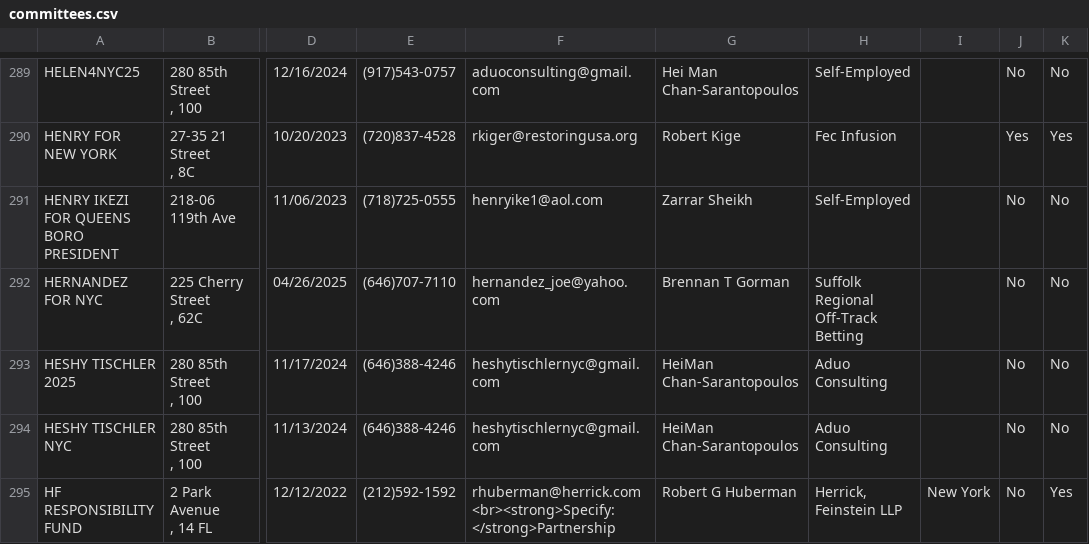
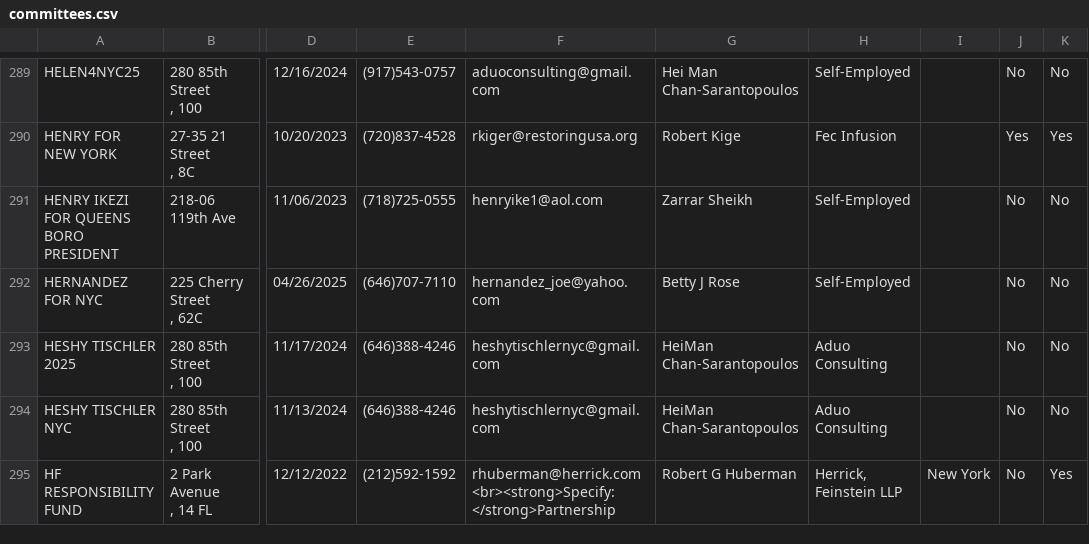
Before and after one commit to fedex1/campaign-tracker, a CSV file: committees.csv, drawn as a sheet; only a part is shown, gaps mark what is left out; the diff covers the shown part only; the diff names each change by its address in the sheet, - before the commit and + after, or states it on an @@ line.

```diff
--- a/committees.csv
+++ b/committees.csv
-G292: Brennan T Gorman
+G292: Betty J Rose
-H292: Suffolk Regional Off-Track Betting
+H292: Self-Employed
```
Also changed, not shown: 1 added row and 6 edited cells elsewhere in this file, nyccfb_info_public_reports_candidate_25.htm.csv, nyccfb_info_public_reports_pclt_25.htm.csv, 1 other file.
